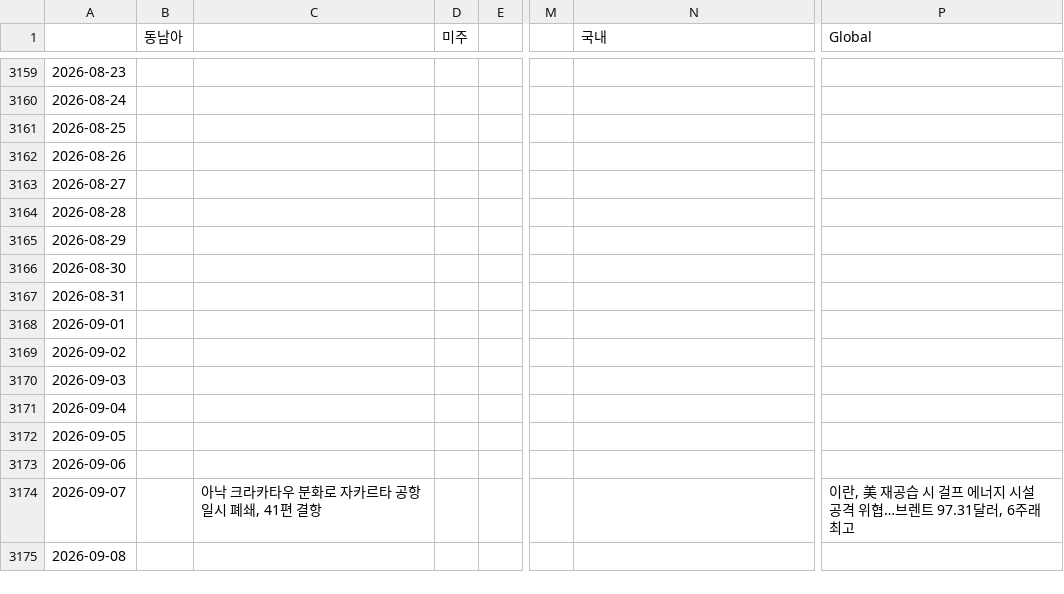
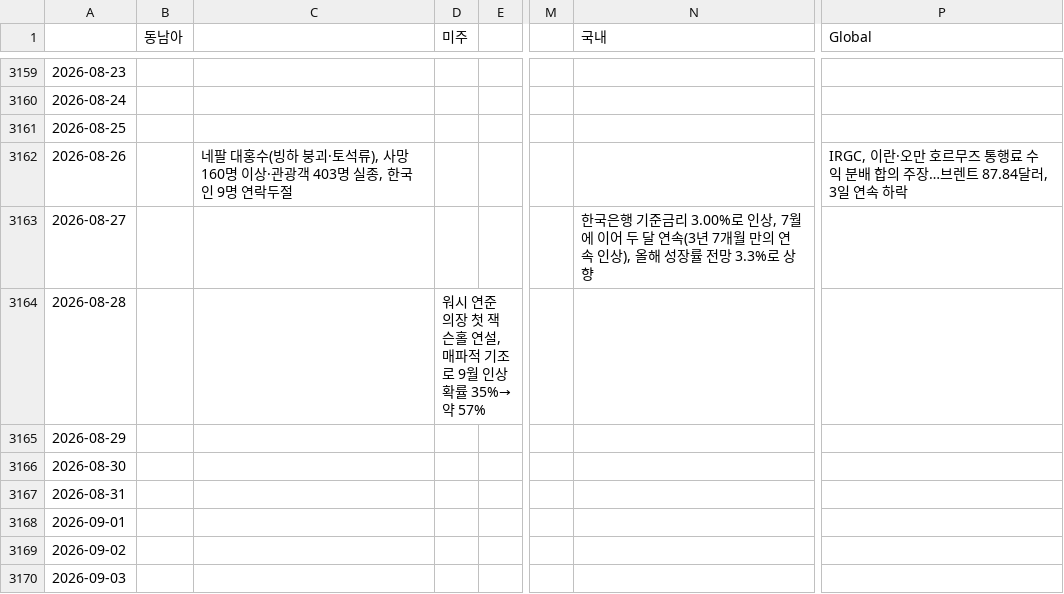
Before and after one commit to bada0038-lang/issue-file, a CSV file: 이슈.csv, drawn as a sheet; only a part is shown, gaps mark what is left out; the shorter side is filled out with more unchanged rows; the diff names each change by its address in the sheet, - before the commit and + after, or states it on an @@ line.

Commit message:
이슈 반영: 2026-08-26~2026-08-28 (A,B,C,D)

```diff
--- a/이슈.csv
+++ b/이슈.csv
-C3162: (empty)
+C3162: 네팔 대홍수(빙하 붕괴·토석류), 사망 160명 이상·관광객 403명 실종, 한국인 9명 연락두절
-P3162 (Global): (empty)
+P3162 (Global): IRGC, 이란·오만 호르무즈 통행료 수익 분배 합의 주장…브렌트 87.84달러, 3일 연속 하락
-N3163 (국내): (empty)
+N3163 (국내): 한국은행 기준금리 3.00%로 인상, 7월에 이어 두 달 연속(3년 7개월 만의 연속 인상), 올해 성장률 전망 3.3%로 상향
-D3164 (미주): (empty)
+D3164 (미주): 워시 연준 의장 첫 잭슨홀 연설, 매파적 기조로 9월 인상 확률 35%→약 57%
```
